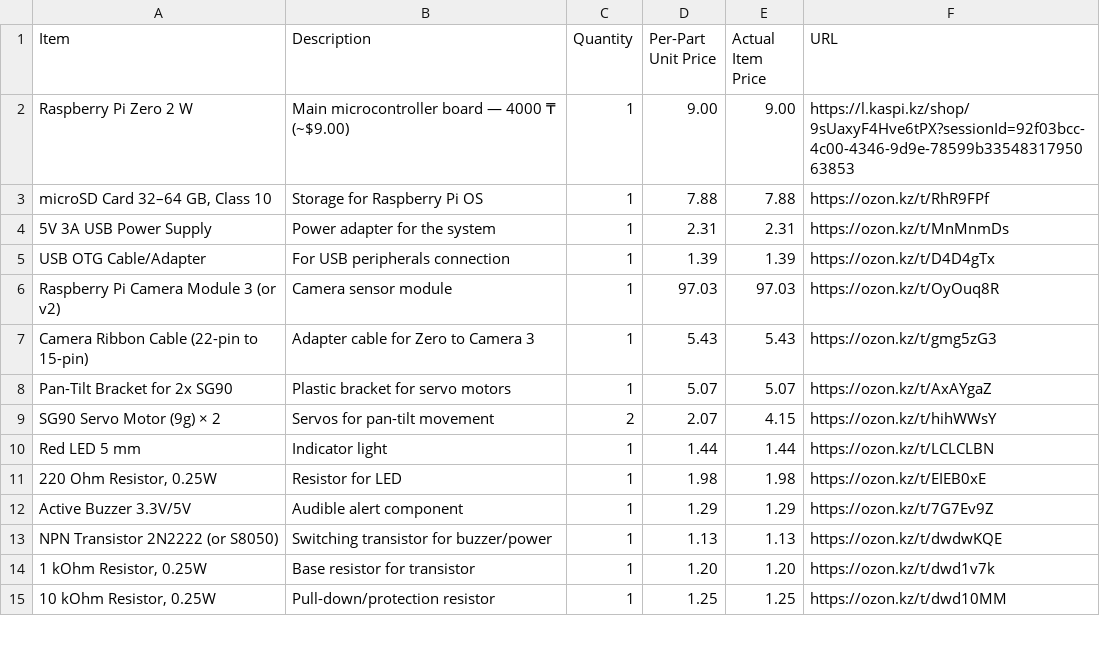
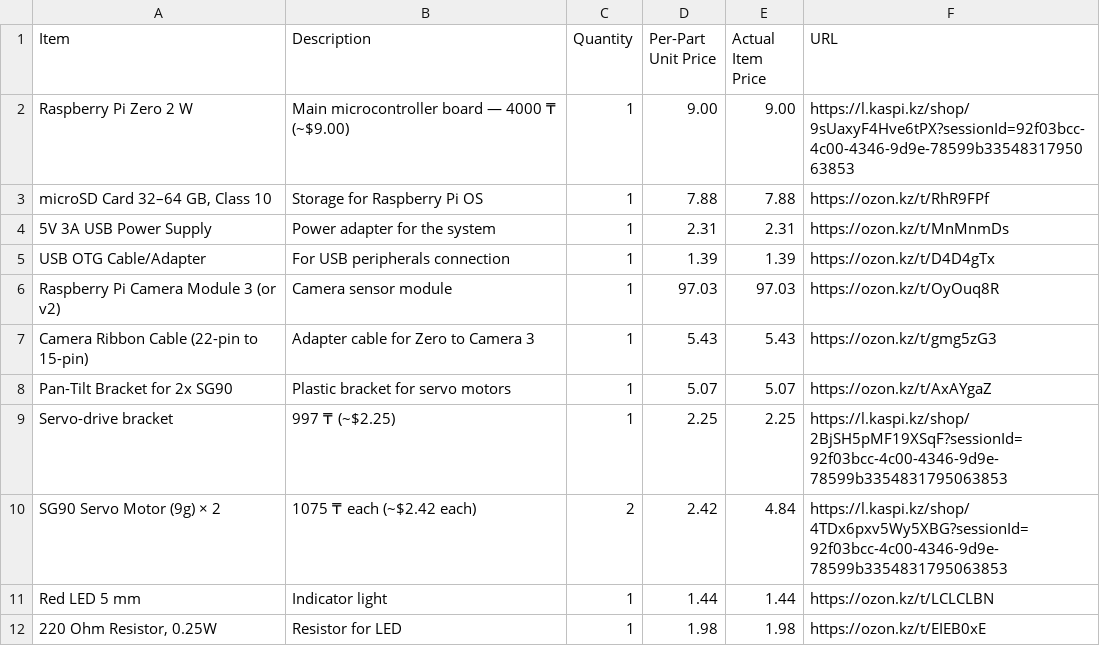
Before and after one commit to Azil555/Antiprockreal, a CSV file: BOM/fallen.csv, drawn as a sheet; only a part is shown; the shorter side is filled out with more unchanged rows.

Commit message:
Add servo bracket and update servo motors in BOM

```diff
--- a/BOM/fallen.csv
+++ b/BOM/fallen.csv
@@ -8,3 +8,4 @@ Item,Description,Quantity,Per-Part Unit Price,Actual Item Price,URL
 "Pan-Tilt Bracket for 2x SG90","Plastic bracket for servo motors",1,5.07,5.07,https://ozon.kz/t/AxAYgaZ
-"SG90 Servo Motor (9g) × 2","Servos for pan-tilt movement",2,2.07,4.15,https://ozon.kz/t/hihWWsY
+"Servo-drive bracket","997 ₸ (~$2.25)",1,2.25,2.25,https://l.kaspi.kz/shop/2BjSH5pMF19XSqF?sessionId=92f03bcc-4c00-4346-9d9e-78599b3354831795063853
+"SG90 Servo Motor (9g) × 2","1075 ₸ each (~$2.42 each)",2,2.42,4.84,https://l.kaspi.kz/shop/4TDx6pxv5Wy5XBG?sessionId=92f03bcc-4c00-4346-9d9e-78599b3354831795063853
 "Red LED 5 mm","Indicator light",1,1.44,1.44,https://ozon.kz/t/LCLCLBN
```
